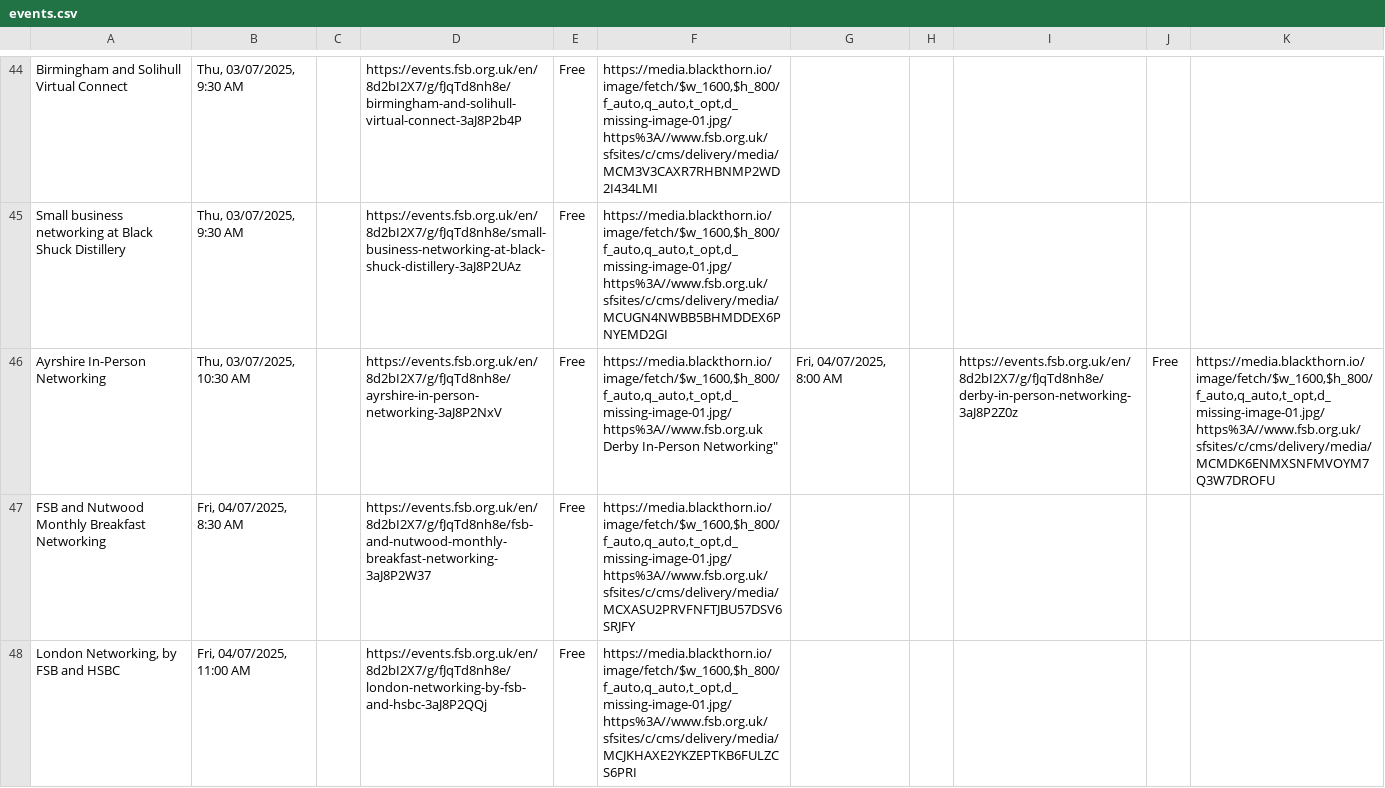
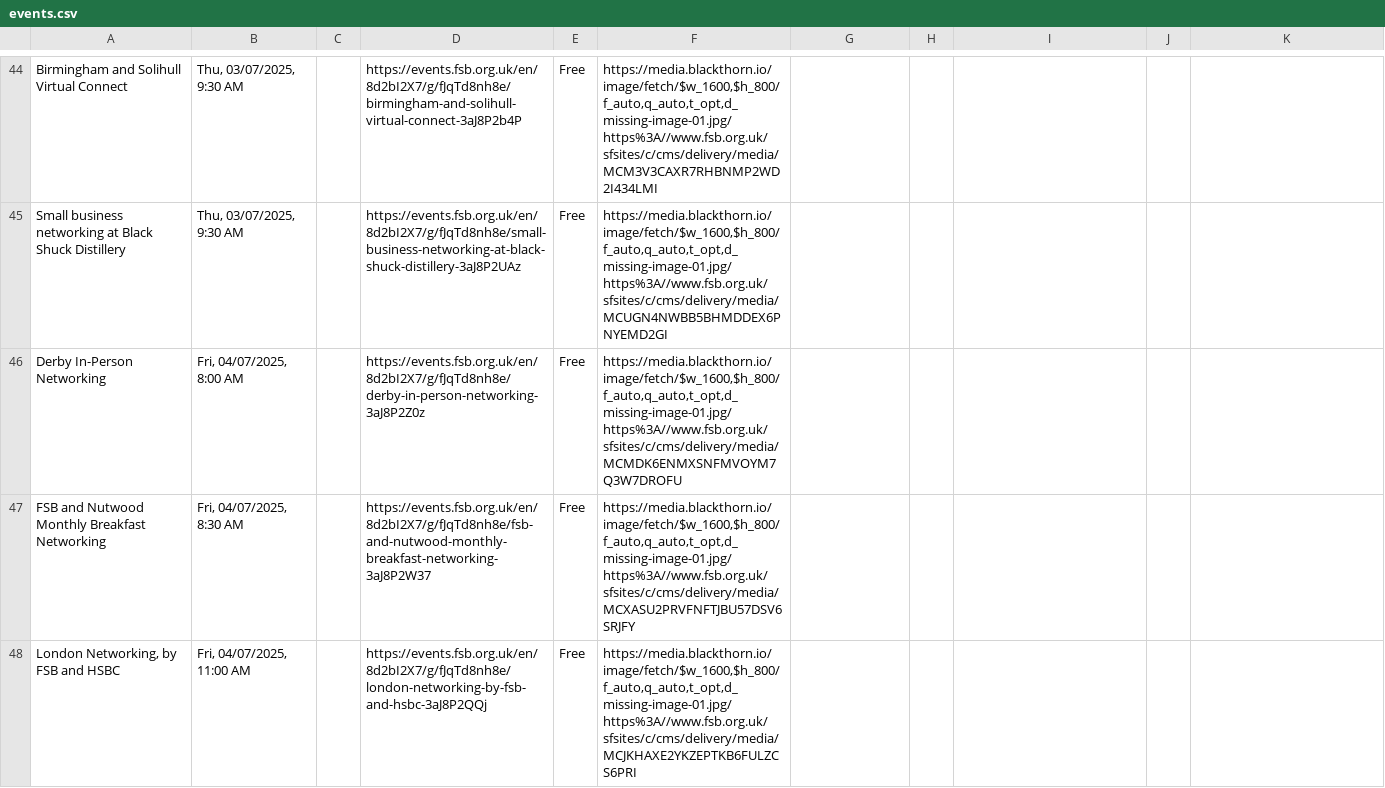
Before and after one commit to Ahmadnani01/jobtailor, a CSV file: events.csv, drawn as a sheet; only a part is shown, gaps mark what is left out; removed rows and columns are numbered as before the commit, all else as after; ↵ is a line break in a cell; the diff names each change by its address in the sheet, - before the commit and + after, or states it on an @@ line.

Commit message:
Update events.csv

```diff
--- a/events.csv
+++ b/events.csv
-row 46: Ayrshire In-Person Networking | Thu, 03/07/2025, 10:30 AM |  | https://events.fsb.org.uk/en/8d2bI2X7/g/fJqTd8nh8e/ayrshire-in-person-networking-3aJ8P2NxV | Free | https://media.blackthorn.io/image/fetch/$w_1600,$h_800/f_auto,q_auto,t_opt,d_missing-image-01.jpg/https%3A//www.fsb.org.uk ↵ Derby In-Person Networking" | Fri, 04/07/2025, 8:00 AM |  | https://events.fsb.org.uk/en/8d2bI2X7/g/fJqTd8nh8e/derby-in-person-networking-3aJ8P2Z0z | Free | https://media.blackthorn.io/image/fetch/$w_1600,$h_800/f_auto,q_auto,t_opt,d_missing-image-01.jpg/https%3A//www.fsb.org.uk/sfsites/c/cms/delivery/media/MCMDK6ENMXSNFMVOYM7Q3W7DROFU
+row 46: Derby In-Person Networking | Fri, 04/07/2025, 8:00 AM |  | https://events.fsb.org.uk/en/8d2bI2X7/g/fJqTd8nh8e/derby-in-person-networking-3aJ8P2Z0z | Free | https://media.blackthorn.io/image/fetch/$w_1600,$h_800/f_auto,q_auto,t_opt,d_missing-image-01.jpg/https%3A//www.fsb.org.uk/sfsites/c/cms/delivery/media/MCMDK6ENMXSNFMVOYM7Q3W7DROFU
```
